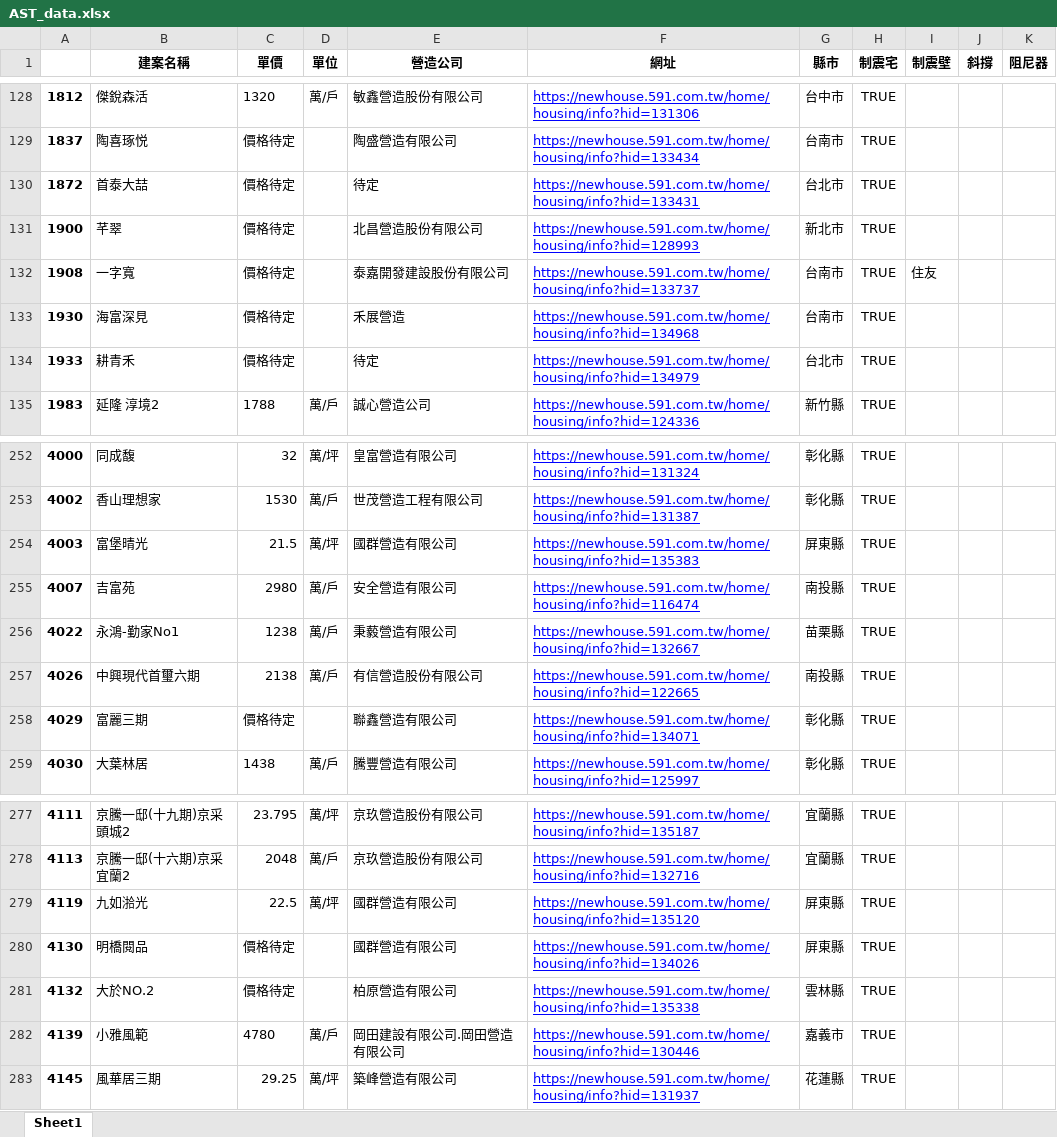
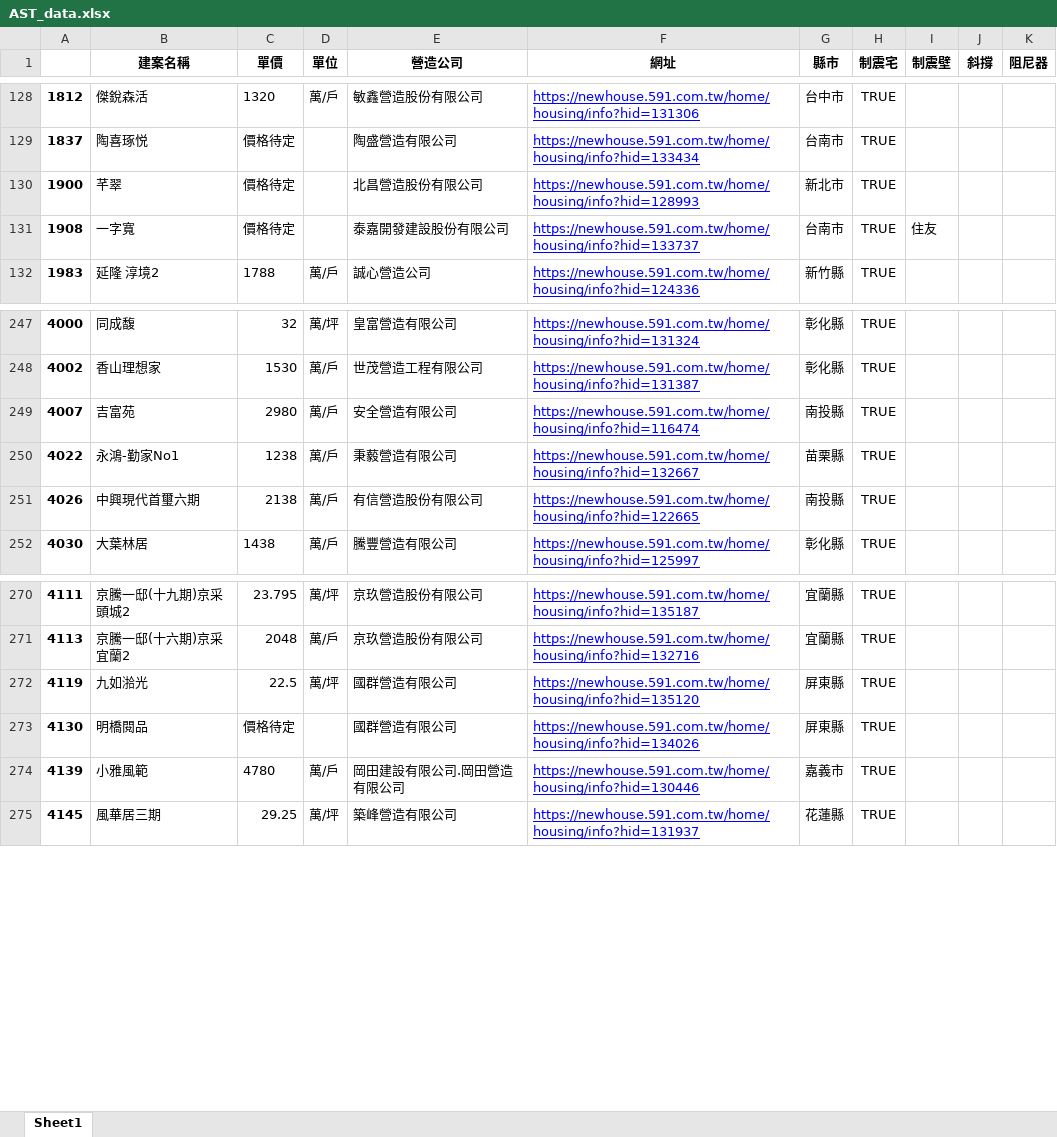
Before and after one commit to Ericlinyuting/Web_Crawler_591, an Excel workbook: AST_data.xlsx, sheet Sheet1, drawn as a sheet; only a part is shown, gaps mark what is left out; values as stored, in another font and other column widths than the file's, no borders; the diff covers the shown part only; the diff names each change by its address in the sheet, - before the commit and + after, or states it on an @@ line.

```diff
--- a/AST_data.xlsx (sheet Sheet1)
+++ b/AST_data.xlsx (sheet Sheet1)
-row 130: 1872 | 首泰大喆 | 價格待定 |  | 待定 | https://newhouse.591.com.tw/home/housing/info?hid=133431 | 台北市 | TRUE
-row 133: 1930 | 海富深見 | 價格待定 |  | 禾展營造 | https://newhouse.591.com.tw/home/housing/info?hid=134968 | 台南市 | TRUE
-row 134: 1933 | 耕青禾 | 價格待定 |  | 待定 | https://newhouse.591.com.tw/home/housing/info?hid=134979 | 台北市 | TRUE
-row 254: 4003 | 富堡晴光 | 21.5 | 萬/坪 | 國群營造有限公司 | https://newhouse.591.com.tw/home/housing/info?hid=135383 | 屏東縣 | TRUE
-row 258: 4029 | 富麗三期 | 價格待定 |  | 聯鑫營造有限公司 | https://newhouse.591.com.tw/home/housing/info?hid=134071 | 彰化縣 | TRUE
-row 281: 4132 | 大於NO.2 | 價格待定 |  | 柏原營造有限公司 | https://newhouse.591.com.tw/home/housing/info?hid=135338 | 雲林縣 | TRUE
```
Also changed, not shown: 22 removed rows elsewhere in this sheet, 2 other files.
